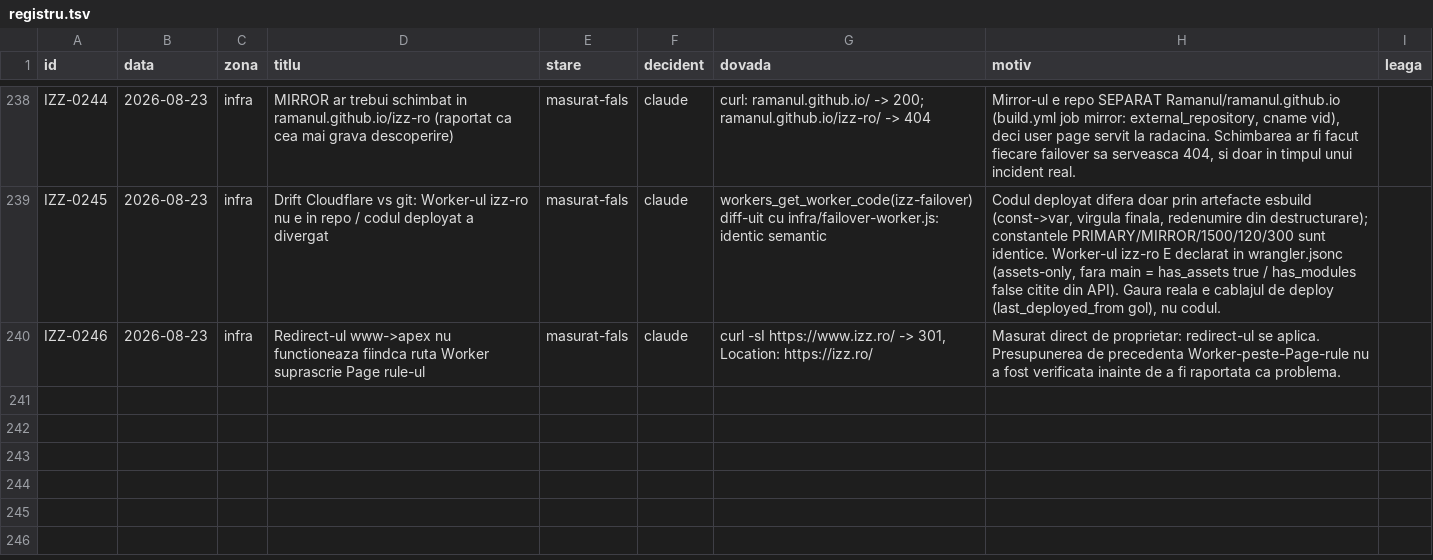
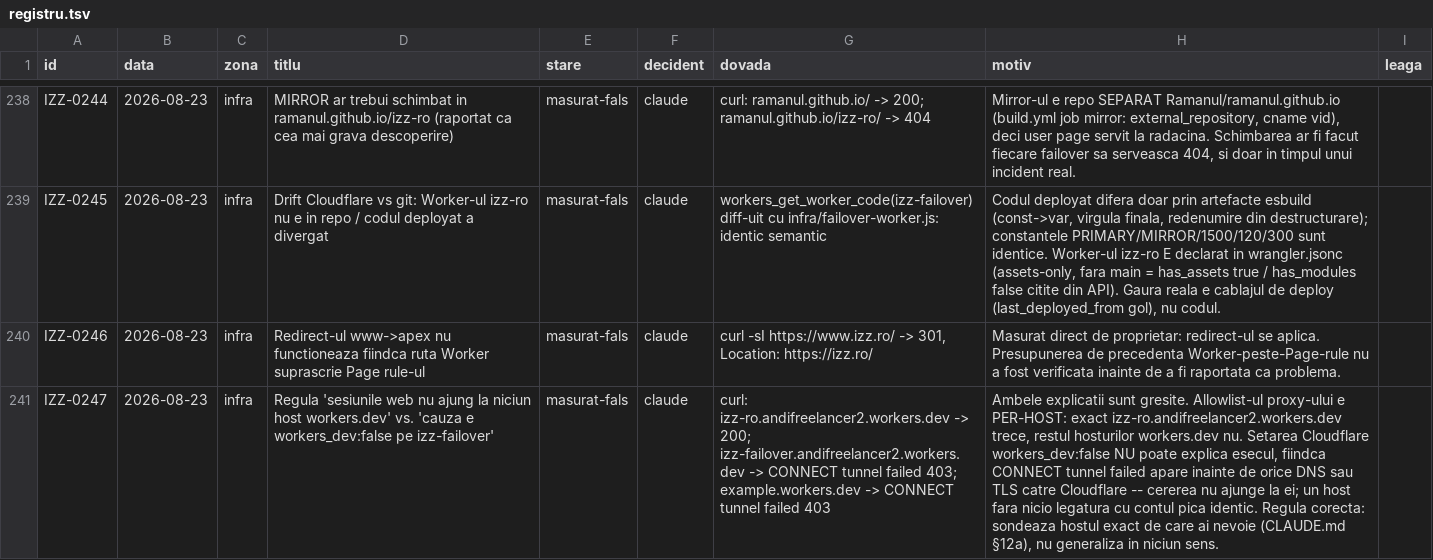
Before and after one commit to Ramanul/izz-ro, a TSV file: specs/registru.tsv, drawn as a sheet; only a part is shown, gaps mark what is left out; the diff names each change by its address in the sheet, - before the commit and + after, or states it on an @@ line.

```diff
--- a/specs/registru.tsv
+++ b/specs/registru.tsv
+row 241: IZZ-0247 | 2026-08-23 | infra | Regula 'sesiunile web nu ajung la niciun host workers.dev' vs. 'cauza e workers_dev:false pe izz-failover' | masurat-fals | claude | curl: izz-ro.andifreelancer2.workers.dev -> 200; izz-failover.andifreelancer2.workers.dev -> CONNECT tunnel failed 403; example.workers.dev -> CONNECT tunnel failed 403 | Ambele explicatii sunt gresite. Allowlist-ul proxy-ului e PER-HOST: exact izz-ro.andifreelancer2.workers.dev trece, restul hosturilor workers.dev nu. Setarea Cloudflare workers_dev:false NU poate explica esecul, fiindca CONNECT tunnel failed apare inainte de orice DNS sau TLS catre Cloudflare -- cererea nu ajunge la ei; un host fara nicio legatura cu contul pica identic. Regula corecta: sondeaza hostul exact de care ai nevoie (CLAUDE.md §12a), nu generaliza in niciun sens.
```
